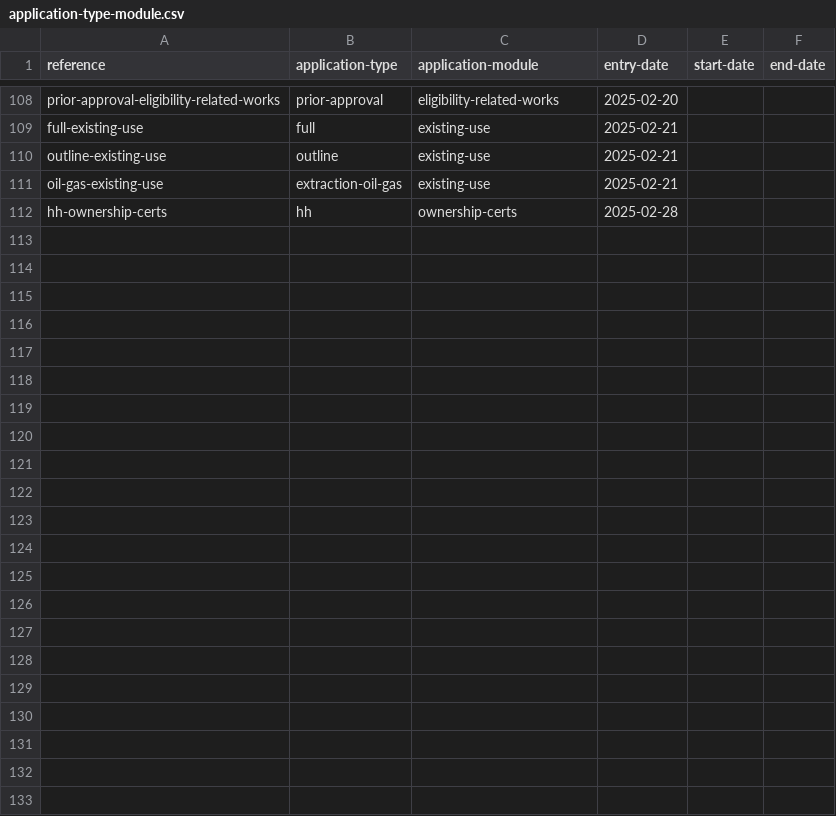
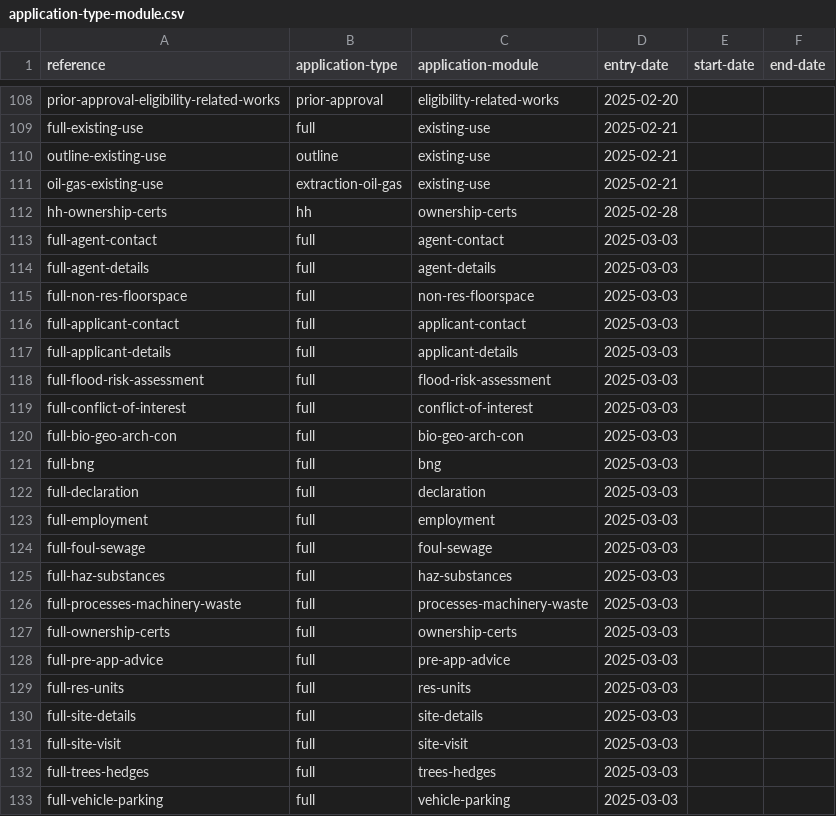
Before and after one commit to digital-land/planning-application-data-specification, a CSV file: data/application-type-module.csv, drawn as a sheet; only a part is shown, gaps mark what is left out.

Commit message:
add joins for full application types and required modules

```diff
--- a/data/application-type-module.csv
+++ b/data/application-type-module.csv
@@ -112 +112,22 @@ oil-gas-existing-use,extraction-oil-gas,existing-use,2025-02-21,,
 hh-ownership-certs,hh,ownership-certs,2025-02-28,,
+full-agent-contact,full,agent-contact,2025-03-03,,
+full-agent-details,full,agent-details,2025-03-03,,
+full-non-res-floorspace,full,non-res-floorspace,2025-03-03,,
+full-applicant-contact,full,applicant-contact,2025-03-03,,
+full-applicant-details,full,applicant-details,2025-03-03,,
+full-flood-risk-assessment,full,flood-risk-assessment,2025-03-03,,
+full-conflict-of-interest,full,conflict-of-interest,2025-03-03,,
+full-bio-geo-arch-con,full,bio-geo-arch-con,2025-03-03,,
+full-bng,full,bng,2025-03-03,,
+full-declaration,full,declaration,2025-03-03,,
+full-employment,full,employment,2025-03-03,,
+full-foul-sewage,full,foul-sewage,2025-03-03,,
+full-haz-substances,full,haz-substances,2025-03-03,,
+full-processes-machinery-waste,full,processes-machinery-waste,2025-03-03,,
+full-ownership-certs,full,ownership-certs,2025-03-03,,
+full-pre-app-advice,full,pre-app-advice,2025-03-03,,
+full-res-units,full,res-units,2025-03-03,,
+full-site-details,full,site-details,2025-03-03,,
+full-site-visit,full,site-visit,2025-03-03,,
+full-trees-hedges,full,trees-hedges,2025-03-03,,
+full-vehicle-parking,full,vehicle-parking,2025-03-03,,
```
Also changed, not shown: 1 other file.
